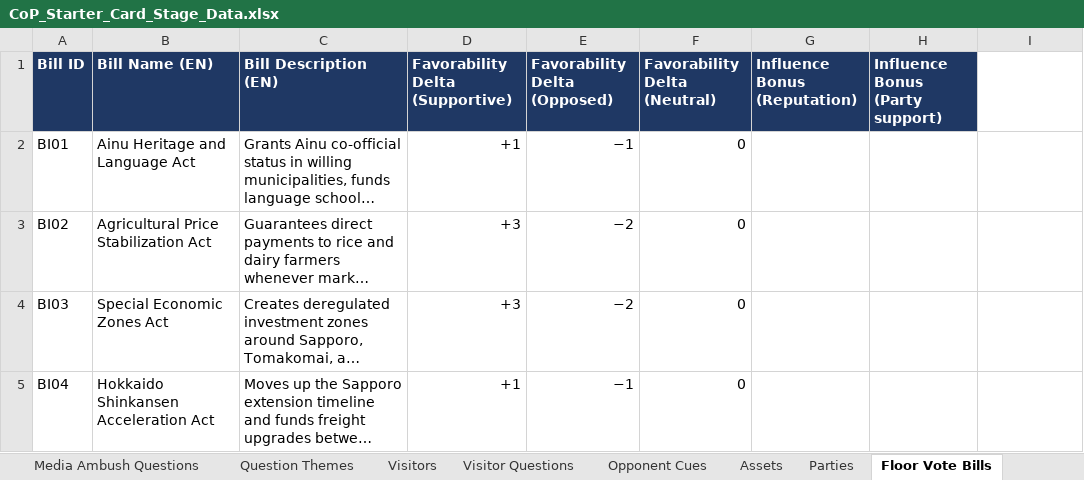
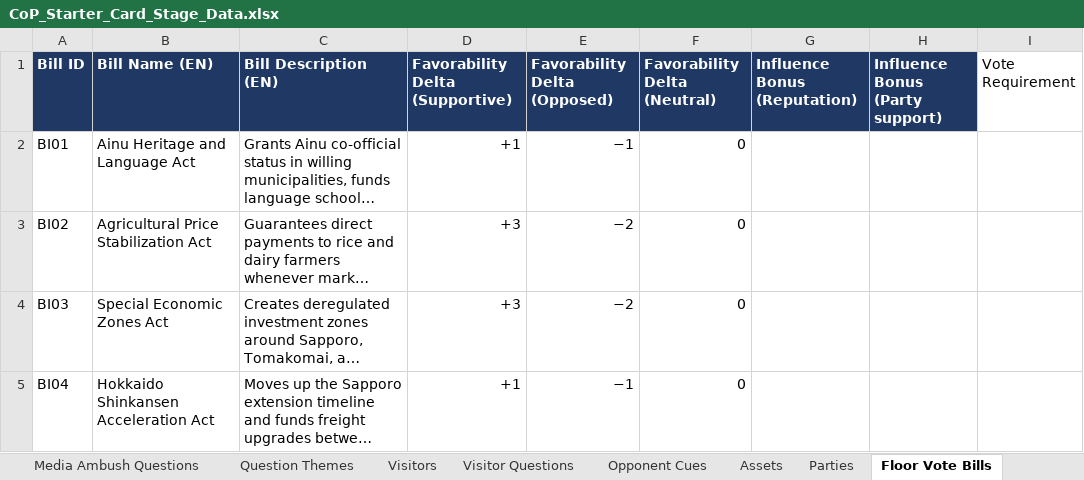
Before and after one commit to Lotusmonogatari/CoP-Deckbuilder, an Excel workbook: design/CoP_Starter_Card_Stage_Data.xlsx, sheet Floor Vote Bills, drawn as a sheet; only a part is shown; long unchanged cells end in …; values as stored, in another font and other column widths than the file's, no borders; the diff names each change by its address in the sheet, - before the commit and + after, or states it on an @@ line.

```diff
--- a/design/CoP_Starter_Card_Stage_Data.xlsx (sheet Floor Vote Bills)
+++ b/design/CoP_Starter_Card_Stage_Data.xlsx (sheet Floor Vote Bills)
-I1: (empty)
+I1: Vote Requirement
```
Also changed, not shown: sheet Text, sheet Balance, 20 other files.
